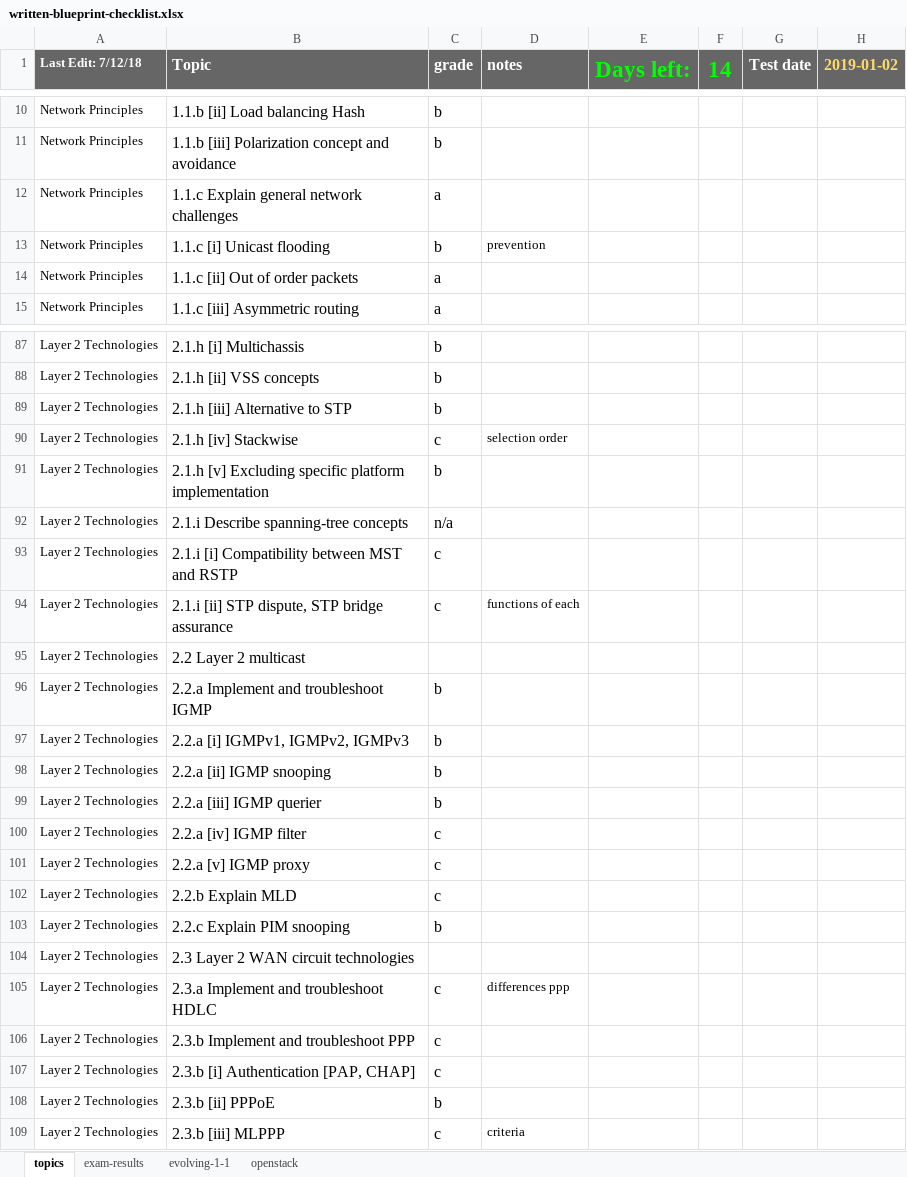
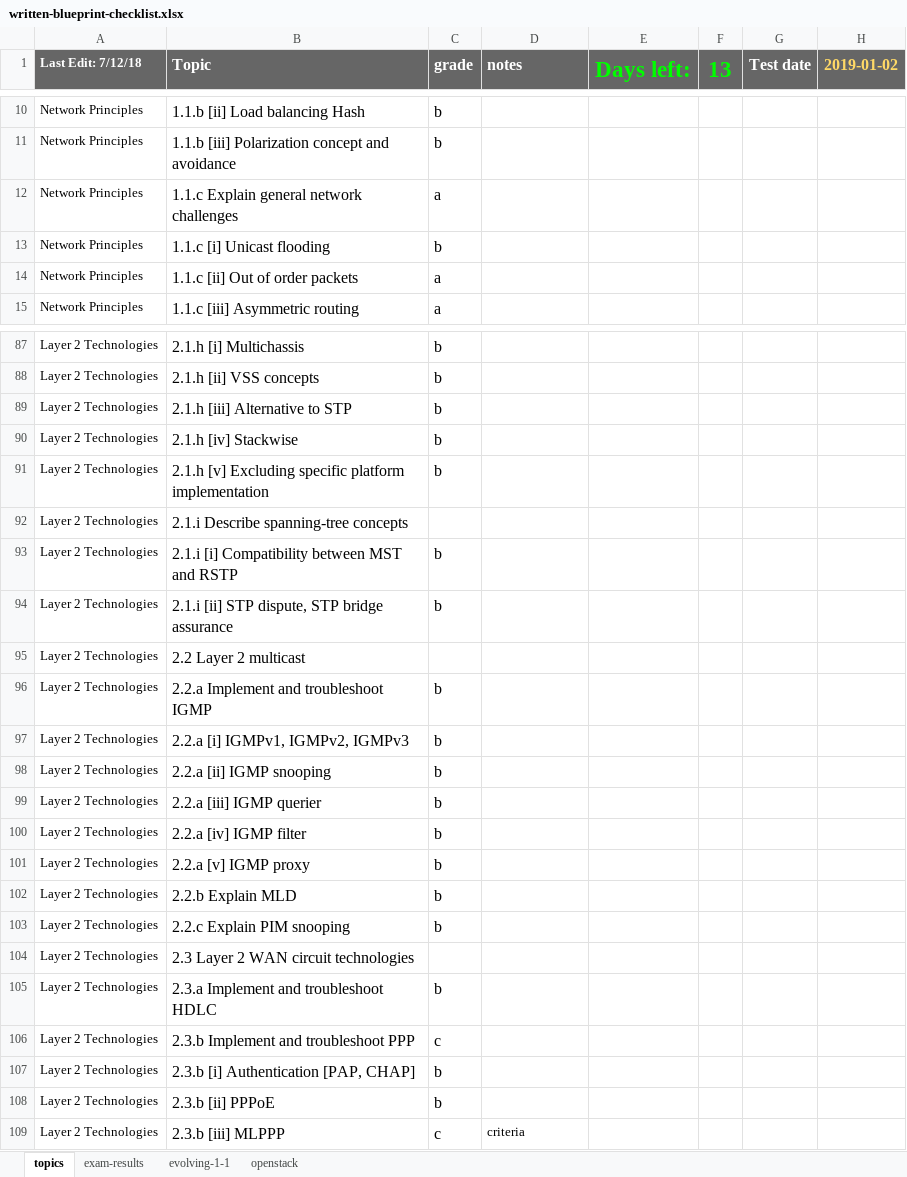
Before and after one commit to thelantamer/notes, an Excel workbook: written-blueprint-checklist.xlsx, sheet topics, drawn as a sheet; only a part is shown, gaps mark what is left out; values as stored, in another font and other column widths than the file's, no borders; conditional formats not drawn; the diff covers the shown part only; the diff names each change by its address in the sheet, - before the commit and + after, or states it on an @@ line.

```diff
--- a/written-blueprint-checklist.xlsx (sheet topics)
+++ b/written-blueprint-checklist.xlsx (sheet topics)
-F1: 14
+F1: 13
-D13 (notes): prevention
+D13 (notes): (empty)
-C90 (grade): c
+C90 (grade): b
-D90 (notes): selection order
+D90 (notes): (empty)
-C92 (grade): n/a
+C92 (grade): (empty)
-C93:C94 (grade): c
+C93:C94 (grade): b
-D94 (notes): functions of each
+D94 (notes): (empty)
-C100:C102 (grade): c
+C100:C102 (grade): b
-C105 (grade): c
+C105 (grade): b
-D105 (notes): differences ppp
+D105 (notes): (empty)
-C107 (grade): c
+C107 (grade): b
```
Also changed, not shown: 22 edited cells elsewhere in this sheet, written-exam-memory-drills.xlsx, 1 other file.
